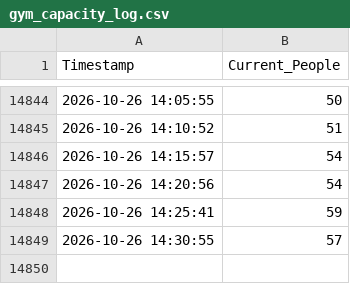
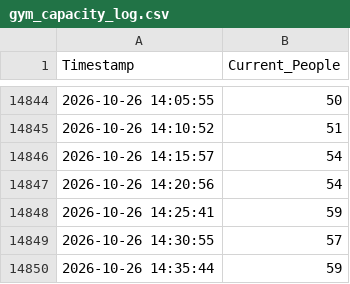
Before and after one commit to gushando804-gif/Gushan_Sports_Center, a CSV file: gym_capacity_log.csv, drawn as a sheet; only a part is shown, gaps mark what is left out; the diff names each change by its address in the sheet, - before the commit and + after, or states it on an @@ line.

```diff
--- a/gym_capacity_log.csv
+++ b/gym_capacity_log.csv
+row 14850: 2026-10-26 14:35:44 | 59
```
